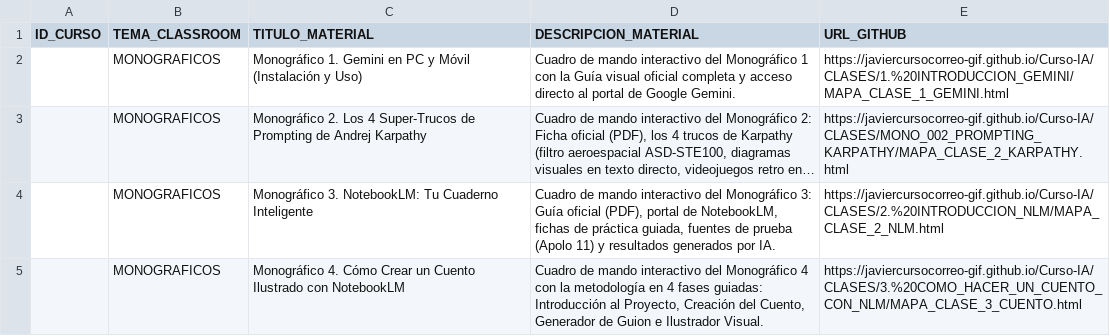
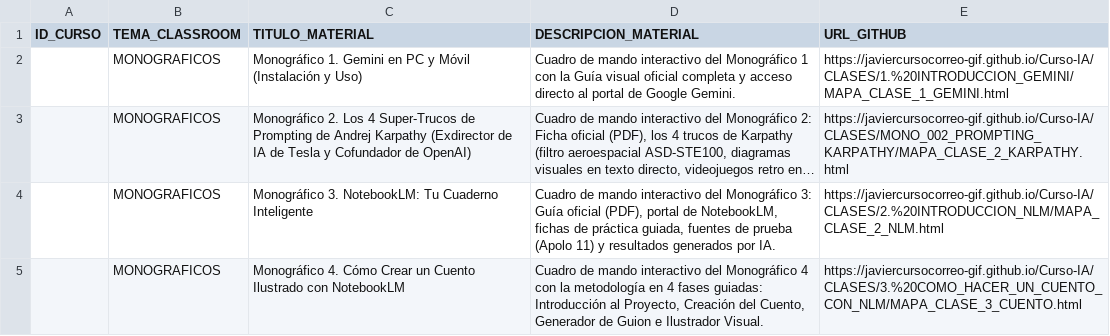
Before and after one commit to javiercursocorreo-gif/Curso-IA, a CSV file: PANELES_CSV/CURSO_IA_UNIFICADO.csv, drawn as a sheet; only a part is shown; long unchanged cells end in …; the diff names each change by its address in the sheet, - before the commit and + after, or states it on an @@ line.

Commit message:
refactor(mono-002): eliminar video youtube de mapa y agregar subtitulo oficial de Karpathy (exdirector IA Tesla y cofundador OpenAI)

```diff
--- a/PANELES_CSV/CURSO_IA_UNIFICADO.csv
+++ b/PANELES_CSV/CURSO_IA_UNIFICADO.csv
-C3 (TITULO_MATERIAL): …Andrej Karpathy
+C3 (TITULO_MATERIAL): …Andrej Karpathy (Exdirector de IA de Tesla y Cofundador de OpenAI)
```
Also changed, not shown: 7 other files.
